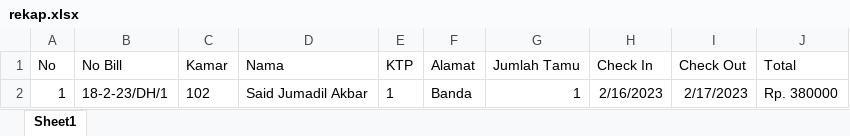
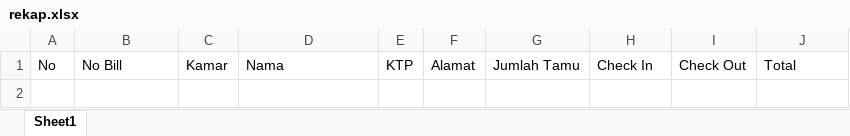
Before and after one commit to saidjumadil/Hotel.in, an Excel workbook: public/uploads/rekap.xlsx, sheet Sheet1, drawn as a sheet; values as stored, in another font and other column widths than the file's, no borders; the diff names each change by its address in the sheet, - before the commit and + after, or states it on an @@ line.

```diff
--- a/public/uploads/rekap.xlsx (sheet Sheet1)
+++ b/public/uploads/rekap.xlsx (sheet Sheet1)
-row 2: 1 | 18-2-23/DH/1 | 102 | Said Jumadil Akbar | 1 | Banda | 1 | 2/16/2023 | 2/17/2023 | Rp. 380000
```
Also changed, not shown: 1 other file.
